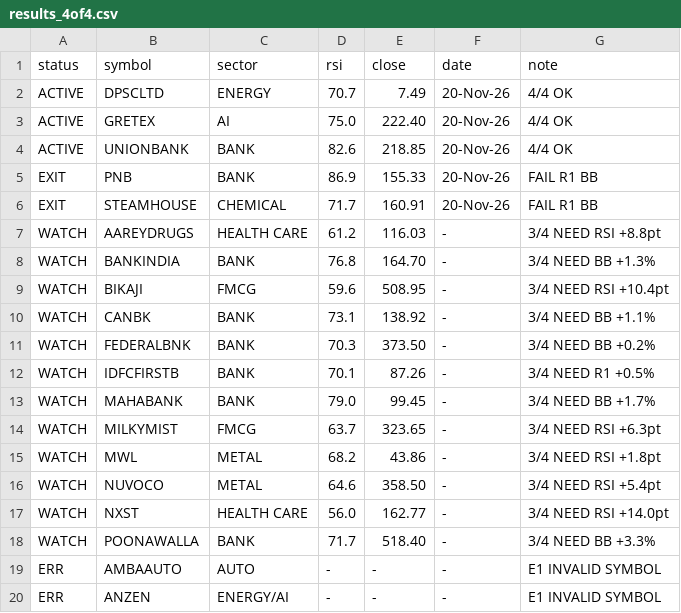
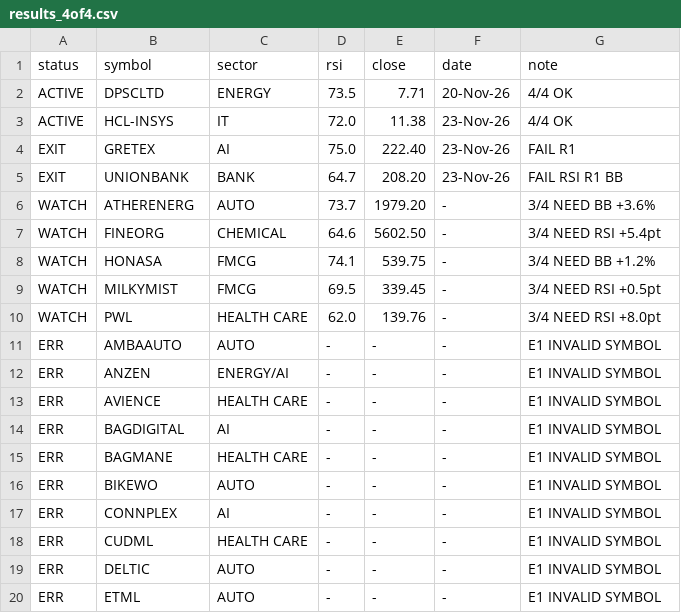
Before and after one commit to johnebe2020-trade/Nse-scanner, a CSV file: results_4of4.csv, drawn as a sheet; only a part is shown; the shorter side is filled out with more unchanged rows.

Commit message:
4of4 results

```diff
--- a/results_4of4.csv
+++ b/results_4of4.csv
@@ -1,19 +1,11 @@
 status,symbol,sector,rsi,close,date,note
-ACTIVE,DPSCLTD,ENERGY,70.7,7.49,20-Nov-26,4/4 OK
-ACTIVE,GRETEX,AI,75.0,222.40,20-Nov-26,4/4 OK
-ACTIVE,UNIONBANK,BANK,82.6,218.85,20-Nov-26,4/4 OK
-EXIT,PNB,BANK,86.9,155.33,20-Nov-26,FAIL R1 BB
-EXIT,STEAMHOUSE,CHEMICAL,71.7,160.91,20-Nov-26,FAIL R1 BB
-WATCH,AAREYDRUGS,HEALTH CARE,61.2,116.03,-,3/4 NEED RSI +8.8pt
-WATCH,BANKINDIA,BANK,76.8,164.70,-,3/4 NEED BB +1.3%
-WATCH,BIKAJI,FMCG,59.6,508.95,-,3/4 NEED RSI +10.4pt
-WATCH,CANBK,BANK,73.1,138.92,-,3/4 NEED BB +1.1%
-WATCH,FEDERALBNK,BANK,70.3,373.50,-,3/4 NEED BB +0.2%
-WATCH,IDFCFIRSTB,BANK,70.1,87.26,-,3/4 NEED R1 +0.5%
-WATCH,MAHABANK,BANK,79.0,99.45,-,3/4 NEED BB +1.7%
-WATCH,MILKYMIST,FMCG,63.7,323.65,-,3/4 NEED RSI +6.3pt
-WATCH,MWL,METAL,68.2,43.86,-,3/4 NEED RSI +1.8pt
-WATCH,NUVOCO,METAL,64.6,358.50,-,3/4 NEED RSI +5.4pt
-WATCH,NXST,HEALTH CARE,56.0,162.77,-,3/4 NEED RSI +14.0pt
-WATCH,POONAWALLA,BANK,71.7,518.40,-,3/4 NEED BB +3.3%
+ACTIVE,DPSCLTD,ENERGY,73.5,7.71,20-Nov-26,4/4 OK
+ACTIVE,HCL-INSYS,IT,72.0,11.38,23-Nov-26,4/4 OK
+EXIT,GRETEX,AI,75.0,222.40,23-Nov-26,FAIL R1
+EXIT,UNIONBANK,BANK,64.7,208.20,23-Nov-26,FAIL RSI R1 BB
+WATCH,ATHERENERG,AUTO,73.7,1979.20,-,3/4 NEED BB +3.6%
+WATCH,FINEORG,CHEMICAL,64.6,5602.50,-,3/4 NEED RSI +5.4pt
+WATCH,HONASA,FMCG,74.1,539.75,-,3/4 NEED BB +1.2%
+WATCH,MILKYMIST,FMCG,69.5,339.45,-,3/4 NEED RSI +0.5pt
+WATCH,PWL,HEALTH CARE,62.0,139.76,-,3/4 NEED RSI +8.0pt
 ERR,AMBAAUTO,AUTO,-,-,-,E1 INVALID SYMBOL
```
Also changed, not shown: 1 other file.
